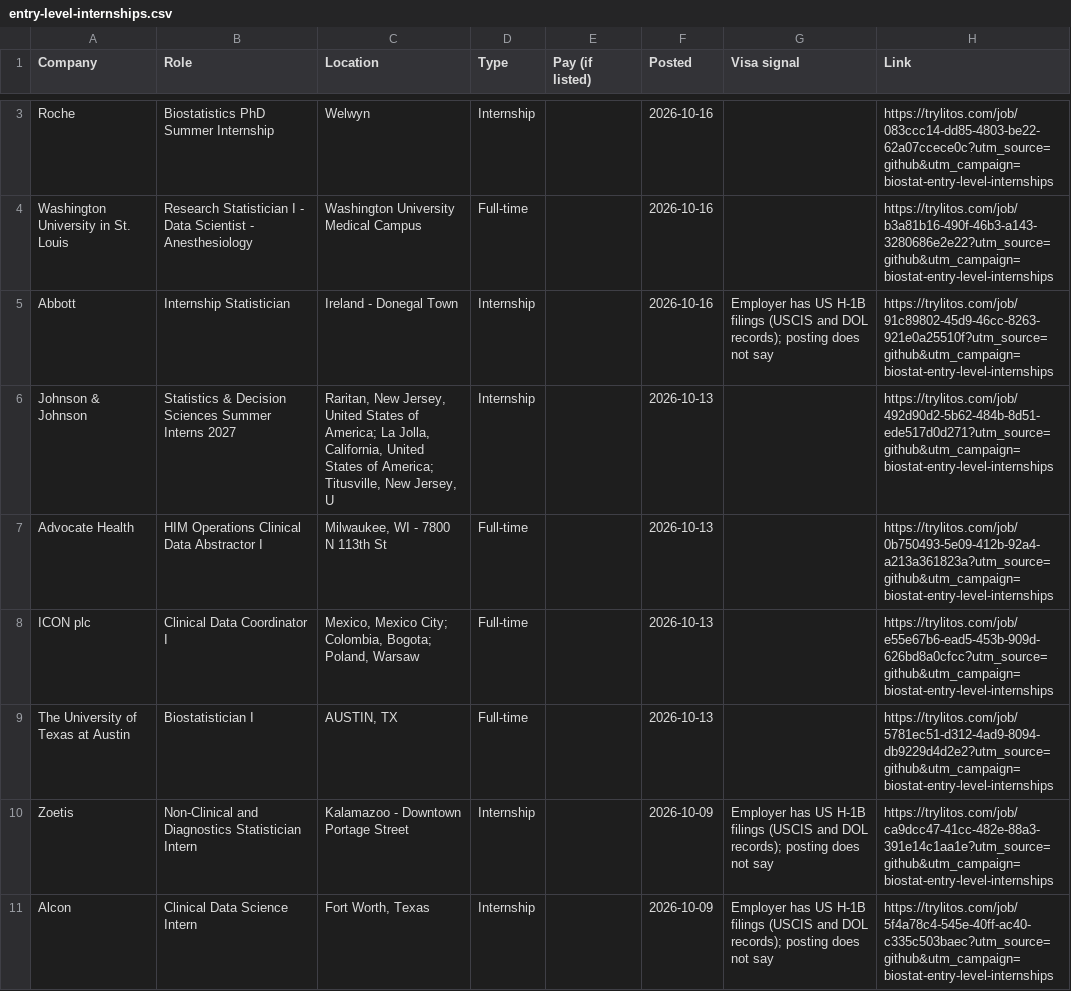
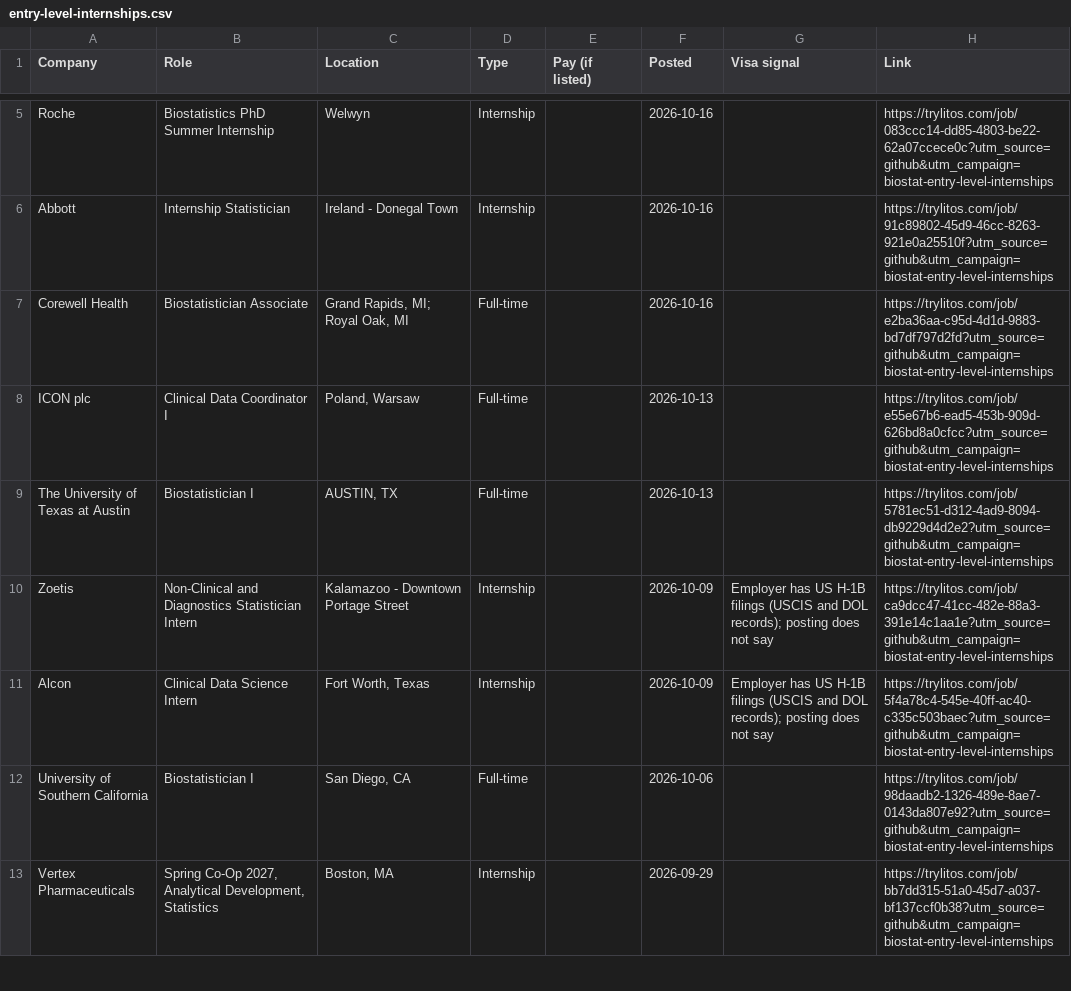
Before and after one commit to mehek-builds/Biostatistics-and-Statistical-Programming-Jobs, a CSV file: csv/entry-level-internships.csv, drawn as a sheet; only a part is shown, gaps mark what is left out; the shorter side is filled out with more unchanged rows; removed rows and columns are numbered as before the commit, all else as after; the diff covers the shown part only; the diff names each change by its address in the sheet, - before the commit and + after, or states it on an @@ line.

```diff
--- a/csv/entry-level-internships.csv
+++ b/csv/entry-level-internships.csv
-row 4: Washington University in St. Louis | Research Statistician I - Data Scientist - Anesthesiology | Washington University Medical Campus | Full-time |  | 2026-10-16 |  | https://trylitos.com/job/b3a81b16-490f-46b3-a143-3280686e2e22?utm_source=github&utm_campaign=biostat-entry-level-internships
-G6 (Visa signal): Employer has US H-1B filings (USCIS and DOL records); posting does not say
+G6 (Visa signal): (empty)
-row 6: Johnson & Johnson | Statistics & Decision Sciences Summer Interns 2027 | Raritan, New Jersey, United States of America; La Jolla, California, United States of America; Titusville, New Jersey, U | Internship |  | 2026-10-13 |  | https://trylitos.com/job/492d90d2-5b62-484b-8d51-ede517d0d271?utm_source=github&utm_campaign=biostat-entry-level-internships
-row 7: Advocate Health | HIM Operations Clinical Data Abstractor I | Milwaukee, WI - 7800 N 113th St | Full-time |  | 2026-10-13 |  | https://trylitos.com/job/0b750493-5e09-412b-92a4-a213a361823a?utm_source=github&utm_campaign=biostat-entry-level-internships
+row 7: Corewell Health | Biostatistician Associate | Grand Rapids, MI; Royal Oak, MI | Full-time |  | 2026-10-16 |  | https://trylitos.com/job/e2ba36aa-c95d-4d1d-9883-bd7df797d2fd?utm_source=github&utm_campaign=biostat-entry-level-internships
-C8 (Location): Mexico, Mexico City; Colombia, Bogota; Poland, Warsaw
+C8 (Location): Poland, Warsaw
```
Also changed, not shown: 3 added rows and 2 removed rows elsewhere in this file, csv/all.csv, csv/biostatistics.csv, 9 other files.
